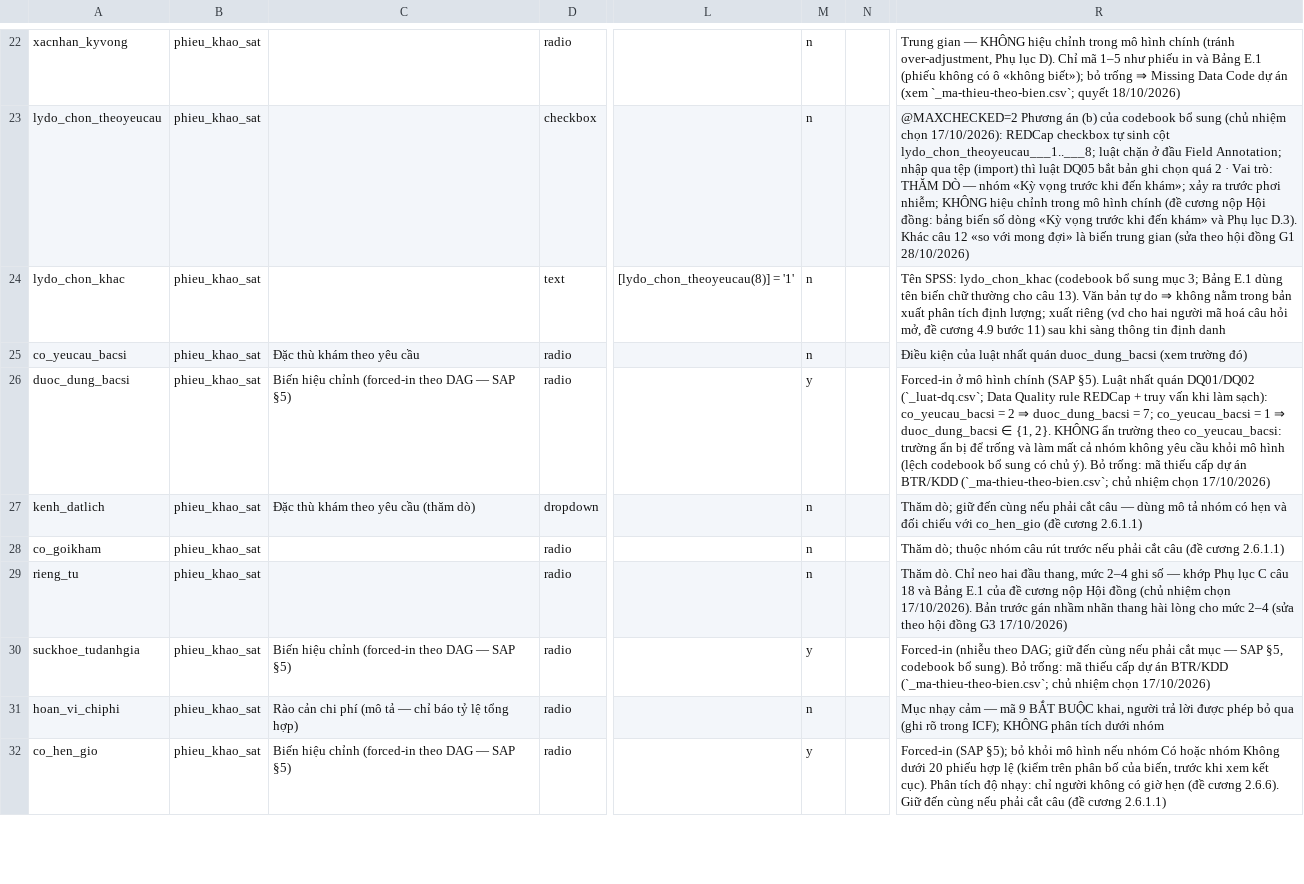
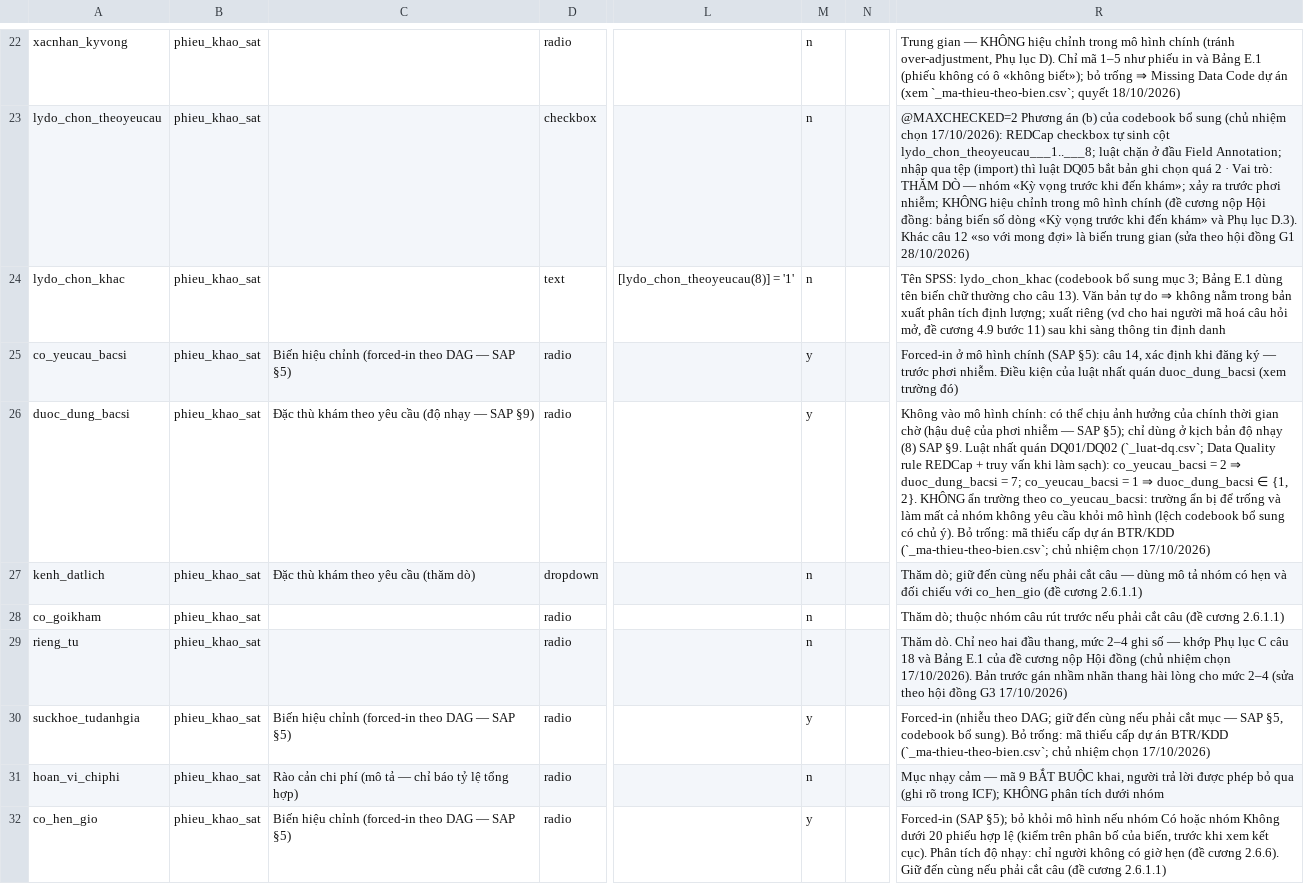
Before and after one commit to drluanbv175/medical-ebm-automation, a CSV file: exports/hai-long-benh-nhan-C1a-BVQY175/G5_REDCap_dictionary_hai-long-benh-nhan-C1a-BVQY175.csv, drawn as a sheet; only a part is shown, gaps mark what is left out; the diff names each change by its address in the sheet, - before the commit and + after, or states it on an @@ line.

```diff
--- a/exports/hai-long-benh-nhan-C1a-BVQY175/G5_REDCap_dictionary_hai-long-benh-nhan-C1a-BVQY175.csv
+++ b/exports/hai-long-benh-nhan-C1a-BVQY175/G5_REDCap_dictionary_hai-long-benh-nhan-C1a-BVQY175.csv
-C25: Đặc thù khám theo yêu cầu
+C25: Biến hiệu chỉnh (forced-in theo DAG — SAP §5)
-M25: n
+M25: y
-R25: Điều kiện…
+R25: Forced-in ở mô hình chính (SAP §5): câu 14, xác định khi đăng ký — trước phơi nhiễm. Điều kiện…
-C26: Biến hiệu chỉnh (forced-in theo DAG — SAP §5)
+C26: Đặc thù khám theo yêu cầu (độ nhạy — SAP §9)
-R26: Forced-in ở mô hình chính (SAP §5). Luật nhất…
+R26: Không vào mô hình chính: có thể chịu ảnh hưởng của chính thời gian chờ (hậu duệ của phơi nhiễm — SAP §5); chỉ dùng ở kịch bản độ nhạy (8) SAP §9. Luật nhất…
```
Also changed, not shown: exports/btm-dtd2-ngoai-tru-BVQY175/_bien-phai-sinh.csv, exports/btm-dtd2-ngoai-tru-BVQY175/_bo-bien-rieng.csv, 28 other files.
